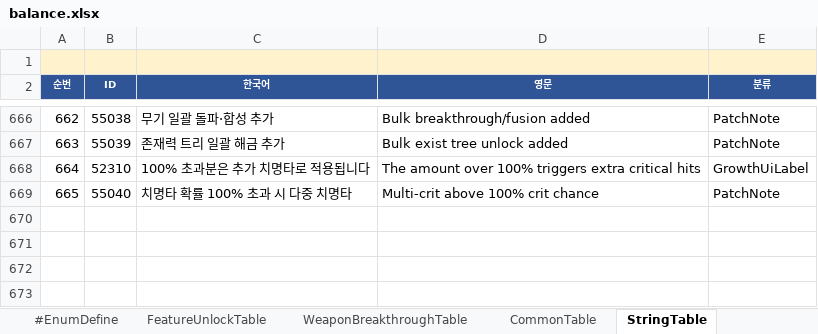
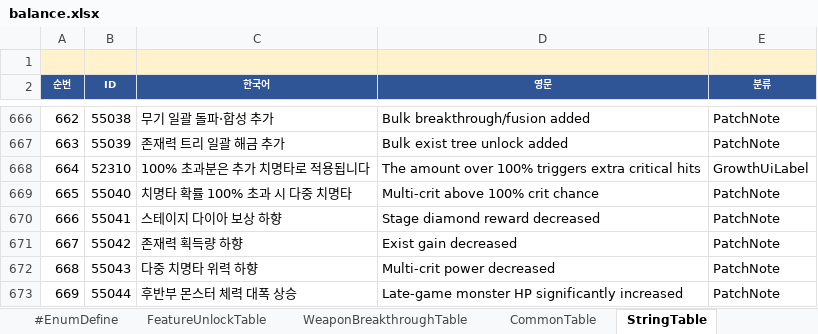
Before and after one commit to MasKids/idle_rpg, an Excel workbook: balance/balance.xlsx, sheet StringTable, drawn as a sheet; only a part is shown, gaps mark what is left out; values as stored, in another font and other column widths than the file's, no borders; the diff names each change by its address in the sheet, - before the commit and + after, or states it on an @@ line.

```diff
--- a/balance/balance.xlsx (sheet StringTable)
+++ b/balance/balance.xlsx (sheet StringTable)
+row 670: 666 | 55041 | 스테이지 다이아 보상 하향 | Stage diamond reward decreased | PatchNote
+row 671: 667 | 55042 | 존재력 획득량 하향 | Exist gain decreased | PatchNote
+row 672: 668 | 55043 | 다중 치명타 위력 하향 | Multi-crit power decreased | PatchNote
+row 673: 669 | 55044 | 후반부 몬스터 체력 대폭 상승 | Late-game monster HP significantly increased | PatchNote
```
Also changed, not shown: sheet StageTable, sheet PatchNoteTable, 6 other files.
